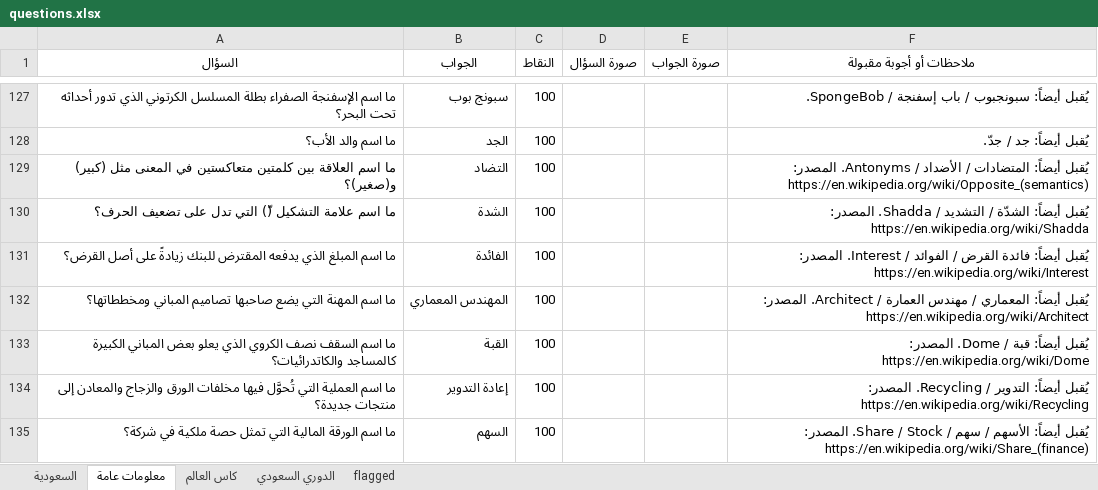
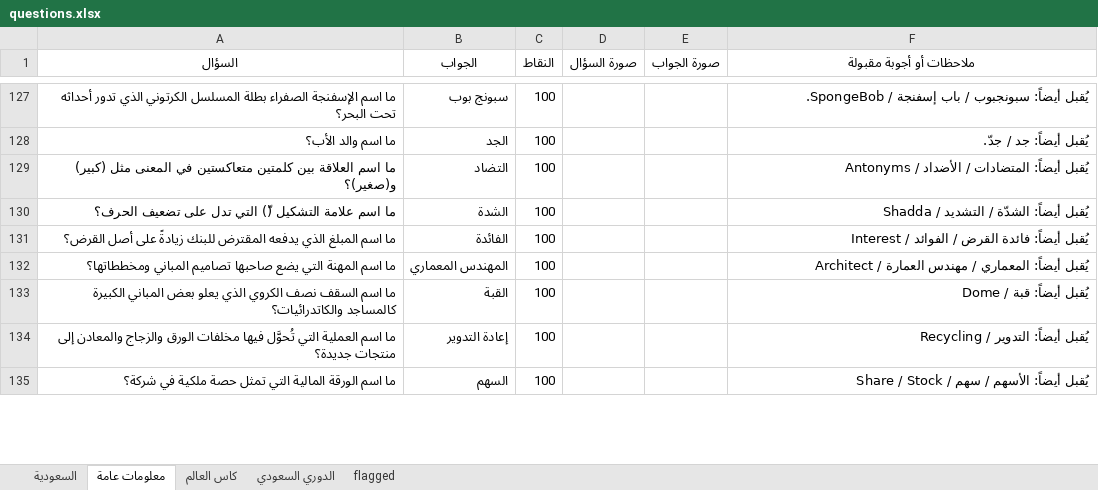
Before and after one commit to iconi12/Questions, an Excel workbook: questions.xlsx, sheet معلومات عامة, drawn as a sheet; only a part is shown, gaps mark what is left out; values as stored, in another font and other column widths than the file's, no borders; the diff covers the shown part only; the diff names each change by its address in the sheet, - before the commit and + after, or states it on an @@ line.

```diff
--- a/questions.xlsx (sheet معلومات عامة)
+++ b/questions.xlsx (sheet معلومات عامة)
-F129 (ملاحظات أو أجوبة مقبولة): …الأضداد / Antonyms. المصدر: https://en.wikipedia.org/wiki/Opposite_(semantics)
+F129 (ملاحظات أو أجوبة مقبولة): …الأضداد / Antonyms
-F130 (ملاحظات أو أجوبة مقبولة): …التشديد / Shadda. المصدر: https://en.wikipedia.org/wiki/Shadda
+F130 (ملاحظات أو أجوبة مقبولة): …التشديد / Shadda
-F131 (ملاحظات أو أجوبة مقبولة): …الفوائد / Interest. المصدر: https://en.wikipedia.org/wiki/Interest
+F131 (ملاحظات أو أجوبة مقبولة): …الفوائد / Interest
-F132 (ملاحظات أو أجوبة مقبولة): …العمارة / Architect. المصدر: https://en.wikipedia.org/wiki/Architect
+F132 (ملاحظات أو أجوبة مقبولة): …العمارة / Architect
-F133 (ملاحظات أو أجوبة مقبولة): يُقبل أيضاً: قبة / Dome. المصدر: https://en.wikipedia.org/wiki/Dome
+F133 (ملاحظات أو أجوبة مقبولة): يُقبل أيضاً: قبة / Dome
-F134 (ملاحظات أو أجوبة مقبولة): …التدوير / Recycling. المصدر: https://en.wikipedia.org/wiki/Recycling
+F134 (ملاحظات أو أجوبة مقبولة): …التدوير / Recycling
-F135 (ملاحظات أو أجوبة مقبولة): …Share / Stock. المصدر: https://en.wikipedia.org/wiki/Share_(finance)
+F135 (ملاحظات أو أجوبة مقبولة): …Share / Stock
```
Also changed, not shown: 331 edited cells elsewhere in this sheet, sheet كاس العالم, sheet السعودية, sheet الدوري السعودي, 3 other files.
